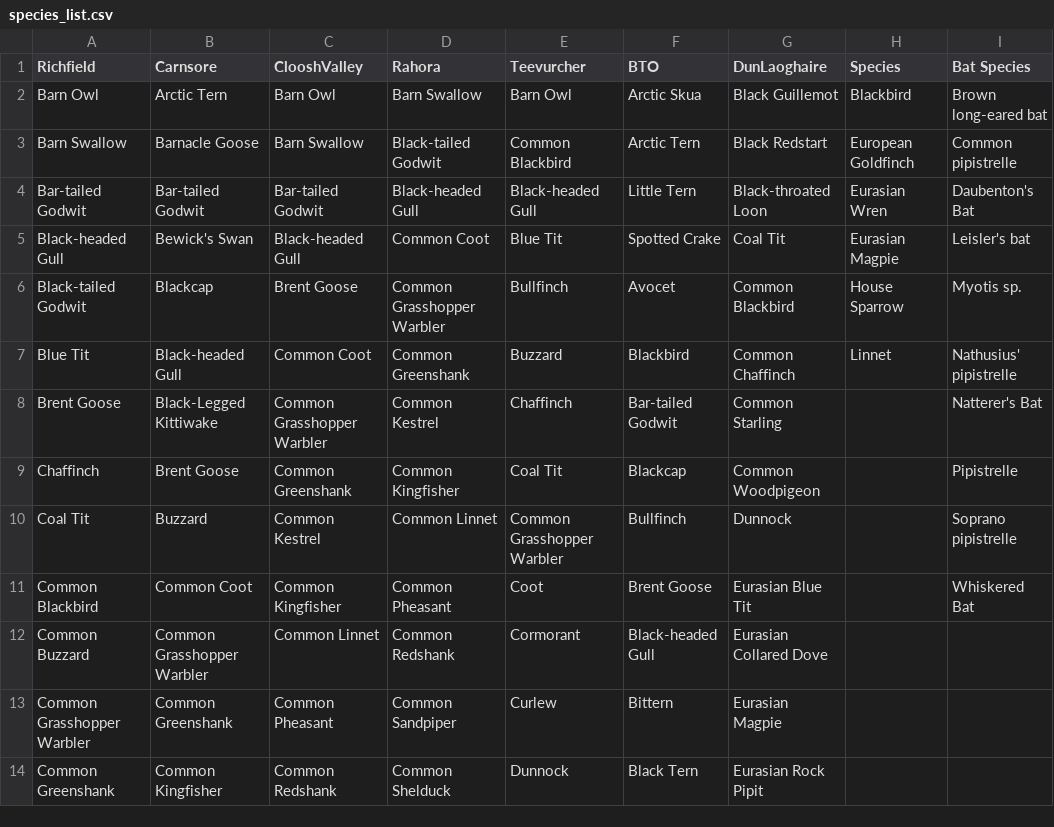
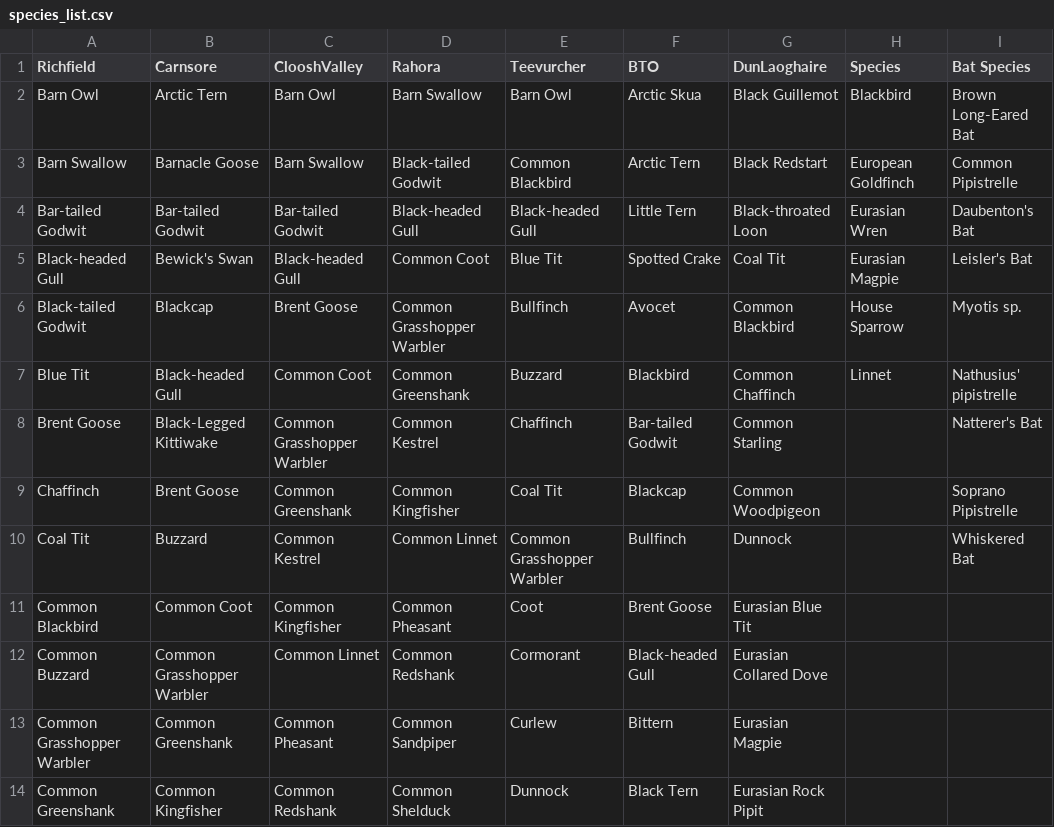
Before and after one commit to gibbona1/neal, a CSV file: species_list.csv, drawn as a sheet; only a part is shown.

Commit message:
Species list reading improvements
Column names can have spaces
passing apostrophes to JS script now works by incorporating backslashes

```diff
--- a/species_list.csv
+++ b/species_list.csv
@@ -1,6 +1,6 @@
 Richfield,Carnsore,ClooshValley,Rahora,Teevurcher,BTO,DunLaoghaire,Species,Bat Species
-Barn Owl,Arctic Tern,Barn Owl,Barn Swallow,Barn Owl,Arctic Skua,Black Guillemot,Blackbird,Brown long-eared bat
-Barn Swallow,Barnacle Goose,Barn Swallow,Black-tailed Godwit,Common Blackbird,Arctic Tern,Black Redstart,European Goldfinch,Common pipistrelle
+Barn Owl,Arctic Tern,Barn Owl,Barn Swallow,Barn Owl,Arctic Skua,Black Guillemot,Blackbird,Brown Long-Eared Bat
+Barn Swallow,Barnacle Goose,Barn Swallow,Black-tailed Godwit,Common Blackbird,Arctic Tern,Black Redstart,European Goldfinch,Common Pipistrelle
 Bar-tailed Godwit,Bar-tailed Godwit,Bar-tailed Godwit,Black-headed Gull,Black-headed Gull,Little Tern,Black-throated Loon,Eurasian Wren,Daubenton's Bat
-Black-headed Gull,Bewick's Swan,Black-headed Gull,Common Coot,Blue Tit,Spotted Crake,Coal Tit,Eurasian Magpie,Leisler's bat
+Black-headed Gull,Bewick's Swan,Black-headed Gull,Common Coot,Blue Tit,Spotted Crake,Coal Tit,Eurasian Magpie,Leisler's Bat
 Black-tailed Godwit,Blackcap,Brent Goose,Common Grasshopper Warbler,Bullfinch,Avocet,Common Blackbird,House Sparrow,Myotis sp.
@@ -8,5 +8,5 @@ Blue Tit,Black-headed Gull,Common Coot,Common Greenshank,Buzzard,Blackbird,Commo
 Brent Goose,Black-Legged Kittiwake,Common Grasshopper Warbler,Common Kestrel,Chaffinch,Bar-tailed Godwit,Common Starling,,Natterer's Bat
-Chaffinch,Brent Goose,Common Greenshank,Common Kingfisher,Coal Tit,Blackcap,Common Woodpigeon,,Pipistrelle
-Coal Tit,Buzzard,Common Kestrel,Common Linnet,Common Grasshopper Warbler,Bullfinch,Dunnock,,Soprano pipistrelle
-Common Blackbird,Common Coot,Common Kingfisher,Common Pheasant,Coot,Brent Goose,Eurasian Blue Tit,,Whiskered Bat
+Chaffinch,Brent Goose,Common Greenshank,Common Kingfisher,Coal Tit,Blackcap,Common Woodpigeon,,Soprano Pipistrelle
+Coal Tit,Buzzard,Common Kestrel,Common Linnet,Common Grasshopper Warbler,Bullfinch,Dunnock,,Whiskered Bat
+Common Blackbird,Common Coot,Common Kingfisher,Common Pheasant,Coot,Brent Goose,Eurasian Blue Tit,,
 Common Buzzard,Common Grasshopper Warbler,Common Linnet,Common Redshank,Cormorant,Black-headed Gull,Eurasian Collared Dove,,
```
Also changed, not shown: 2 other files.
